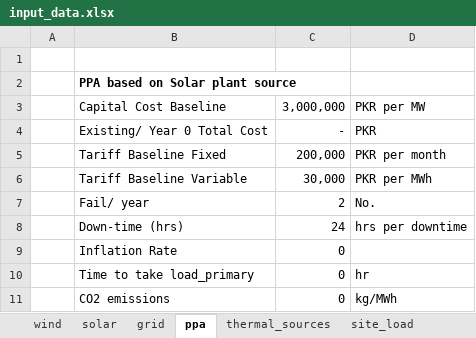
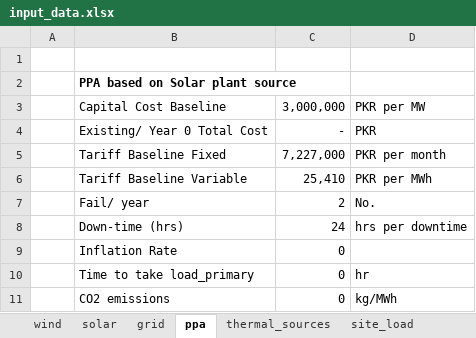
Before and after one commit to mz-mustafa/EEM, an Excel workbook: input_data.xlsx, sheet ppa, drawn as a sheet; values as stored, in another font and other column widths than the file's, no borders; the diff names each change by its address in the sheet, - before the commit and + after, or states it on an @@ line.

```diff
--- a/input_data.xlsx (sheet ppa)
+++ b/input_data.xlsx (sheet ppa)
-C5: 200,000
+C5: 7,227,000
-C6: 30,000
+C6: 25,410
```
Also changed, not shown: sheet tariff, sheet grid, sheet wind.
